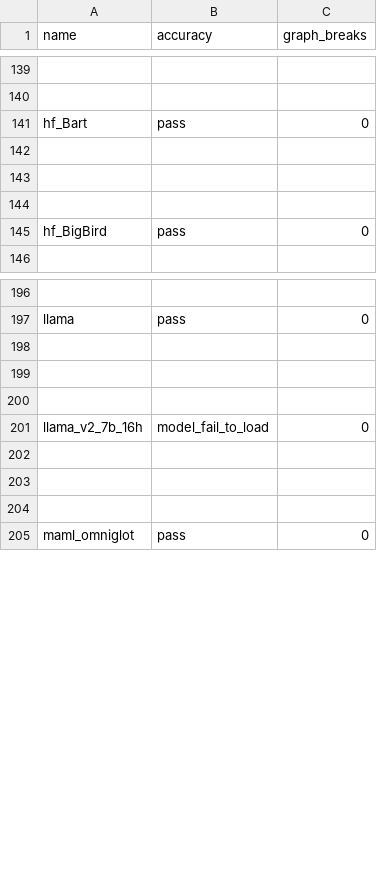
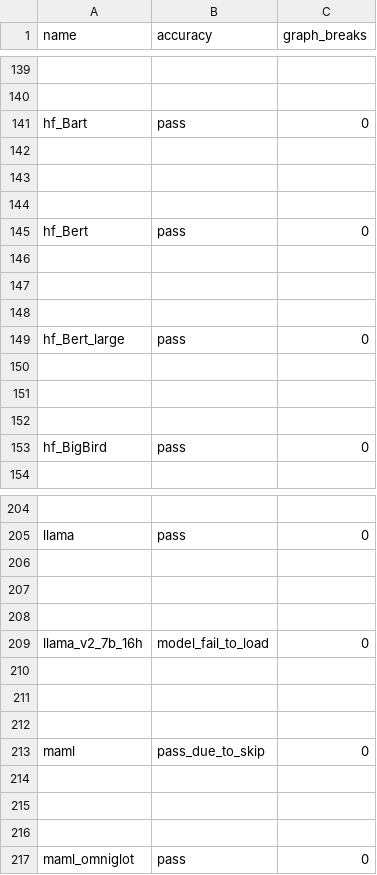
Before and after one commit to dhenderson2/pytorch, a CSV file: benchmarks/dynamo/ci_expected_accuracy/aot_eager_torchbench_inference.csv, drawn as a sheet; only a part is shown, gaps mark what is left out; the diff names each change by its address in the sheet, - before the commit and + after, or states it on an @@ line.

```diff
--- a/benchmarks/dynamo/ci_expected_accuracy/aot_eager_torchbench_inference.csv
+++ b/benchmarks/dynamo/ci_expected_accuracy/aot_eager_torchbench_inference.csv
+row 145: hf_Bert | pass | 0
+row 146: (empty)
+row 147: (empty)
+row 148: (empty)
+row 149: hf_Bert_large | pass | 0
+row 150: (empty)
+row 151: (empty)
+row 152: (empty)
+row 210: (empty)
+row 211: (empty)
+row 212: (empty)
+row 213: maml | pass_due_to_skip | 0
```
Also changed, not shown: benchmarks/dynamo/ci_expected_accuracy/aot_inductor_torchbench_inference.csv, benchmarks/dynamo/ci_expected_accuracy/cpu_inductor_torchbench_inference.csv, 11 other files.
